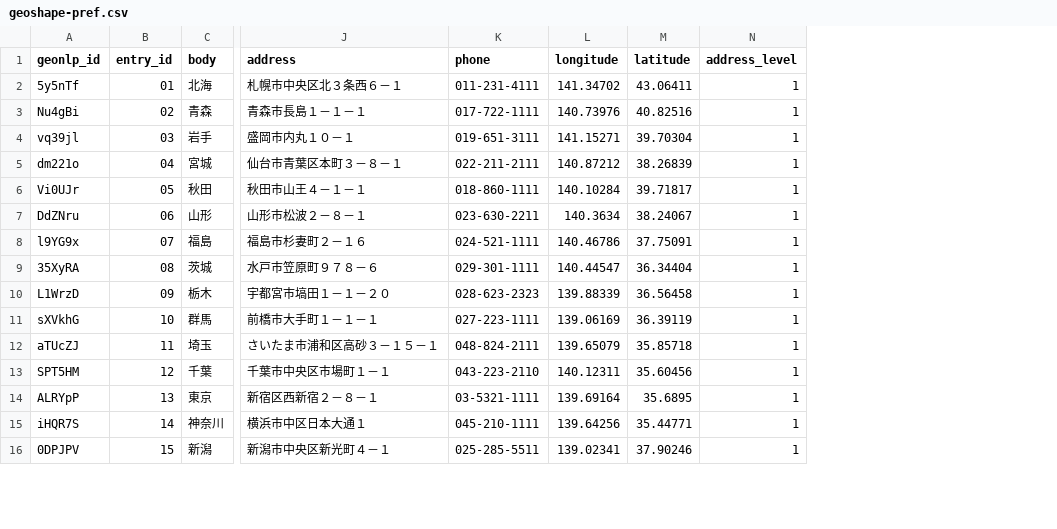
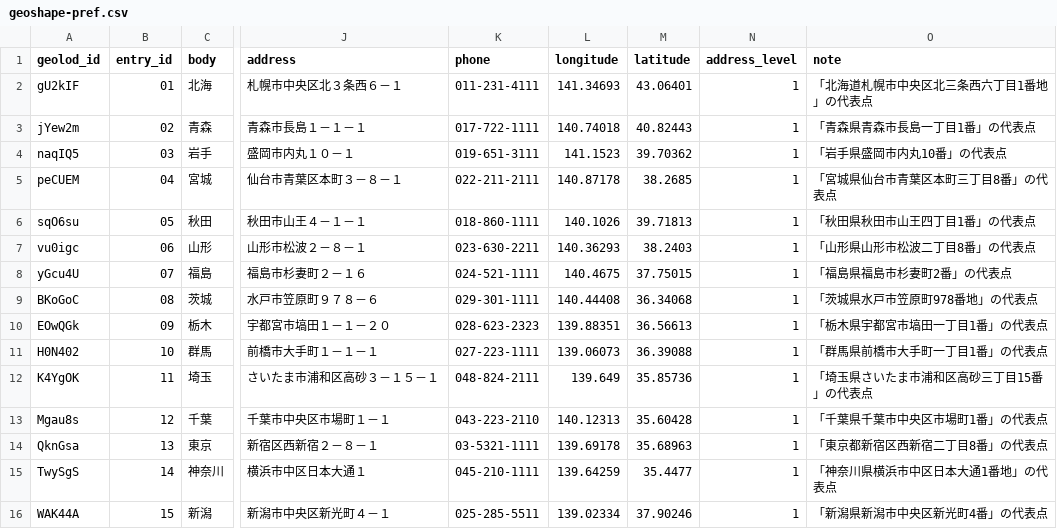
Before and after one commit to geonlp-platform/pygeonlp, a CSV file: base_data/geoshape-pref.csv, drawn as a sheet; only a part is shown, gaps mark what is left out; removed rows and columns are numbered as before the commit, all else as after; the diff covers the shown part only; the diff names each change by its address in the sheet, - before the commit and + after, or states it on an @@ line.

Commit message:
都道府県データの geolod_id と座標を更新

```diff
--- a/base_data/geoshape-pref.csv
+++ b/base_data/geoshape-pref.csv
-column A (geonlp_id), rows 2-16: 5y5nTf | Nu4gBi | vq39jl | dm221o | Vi0UJr | DdZNru | l9YG9x | 35XyRA | L1WrzD | sXVkhG | aTUcZJ | SPT5HM | ALRYpP | iHQR7S | 0DPJPV
+column A (geolod_id), rows 2-16: gU2kIF | jYew2m | naqIQ5 | peCUEM | sqO6su | vu0igc | yGcu4U | BKoGoC | EOwQGk | H0N402 | K4YgOK | Mgau8s | QknGsa | TwySgS | WAK44A
+column O (note), rows 2-16: 「北海道札幌市中央区北三条西六丁目1番地」の代表点 | 「青森県青森市長島一丁目1番」の代表点 | 「岩手県盛岡市内丸10番」の代表点 | 「宮城県仙台市青葉区本町三丁目8番」の代表点 | 「秋田県秋田市山王四丁目1番」の代表点 | 「山形県山形市松波二丁目8番」の代表点 | 「福島県福島市杉妻町2番」の代表点 | 「茨城県水戸市笠原町978番地」の代表点 | 「栃木県宇都宮市塙田一丁目1番」の代表点 | 「群馬県前橋市大手町一丁目1番」の代表点 | 「埼玉県さいたま市浦和区高砂三丁目15番」の代表点 | 「千葉県千葉市中央区市場町1番」の代表点 | 「東京都新宿区西新宿二丁目8番」の代表点 | 「神奈川県横浜市中区日本大通1番地」の代表点 | 「新潟県新潟市中央区新光町4番」の代表点
-L2 (longitude): 141.34702
+L2 (longitude): 141.34693
-M2 (latitude): 43.06411
+M2 (latitude): 43.06401
-L3 (longitude): 140.73976
+L3 (longitude): 140.74018
-M3 (latitude): 40.82516
+M3 (latitude): 40.82443
-L4 (longitude): 141.15271
+L4 (longitude): 141.1523
-M4 (latitude): 39.70304
+M4 (latitude): 39.70362
-L5 (longitude): 140.87212
+L5 (longitude): 140.87178
-M5 (latitude): 38.26839
+M5 (latitude): 38.2685
-L6 (longitude): 140.10284
+L6 (longitude): 140.1026
-M6 (latitude): 39.71817
+M6 (latitude): 39.71813
-L7 (longitude): 140.3634
+L7 (longitude): 140.36293
-M7 (latitude): 38.24067
+M7 (latitude): 38.2403
-L8 (longitude): 140.46786
+L8 (longitude): 140.4675
-M8 (latitude): 37.75091
+M8 (latitude): 37.75015
-L9 (longitude): 140.44547
+L9 (longitude): 140.44408
-M9 (latitude): 36.34404
+M9 (latitude): 36.34068
-L10 (longitude): 139.88339
+L10 (longitude): 139.88351
-M10 (latitude): 36.56458
+M10 (latitude): 36.56613
-L11 (longitude): 139.06169
+L11 (longitude): 139.06073
-M11 (latitude): 36.39119
+M11 (latitude): 36.39088
-L12 (longitude): 139.65079
+L12 (longitude): 139.649
-M12 (latitude): 35.85718
+M12 (latitude): 35.85736
-L13 (longitude): 140.12311
+L13 (longitude): 140.12313
-M13 (latitude): 35.60456
+M13 (latitude): 35.60428
-L14 (longitude): 139.69164
+L14 (longitude): 139.69178
-M14 (latitude): 35.6895
+M14 (latitude): 35.68963
-L15 (longitude): 139.64256
+L15 (longitude): 139.64259
-M15 (latitude): 35.44771
+M15 (latitude): 35.4477
-L16 (longitude): 139.02341
+L16 (longitude): 139.02334
```
Also changed, not shown: 65 edited cells elsewhere in this file, 6 other files.
